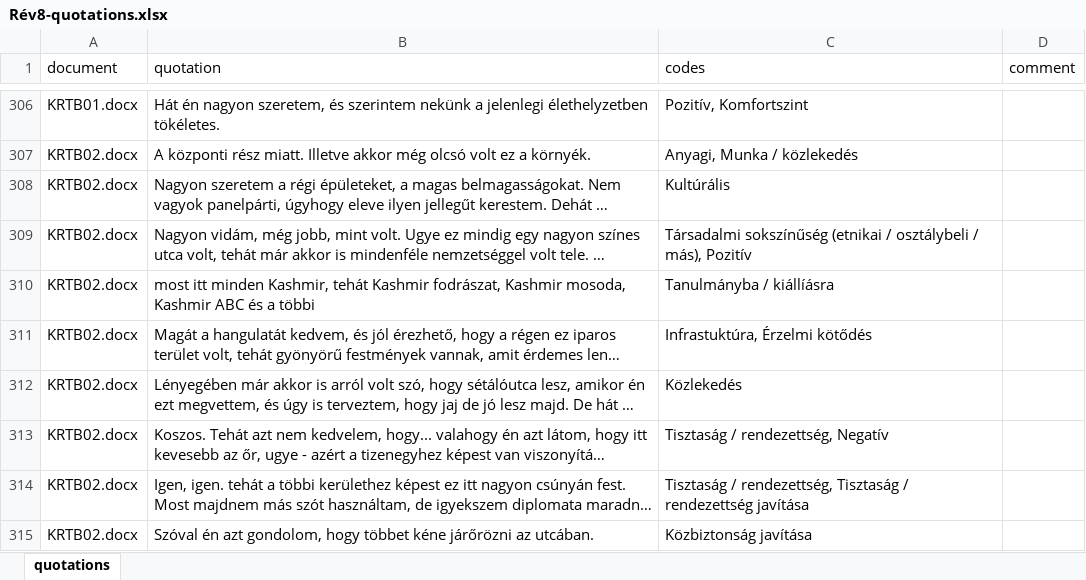
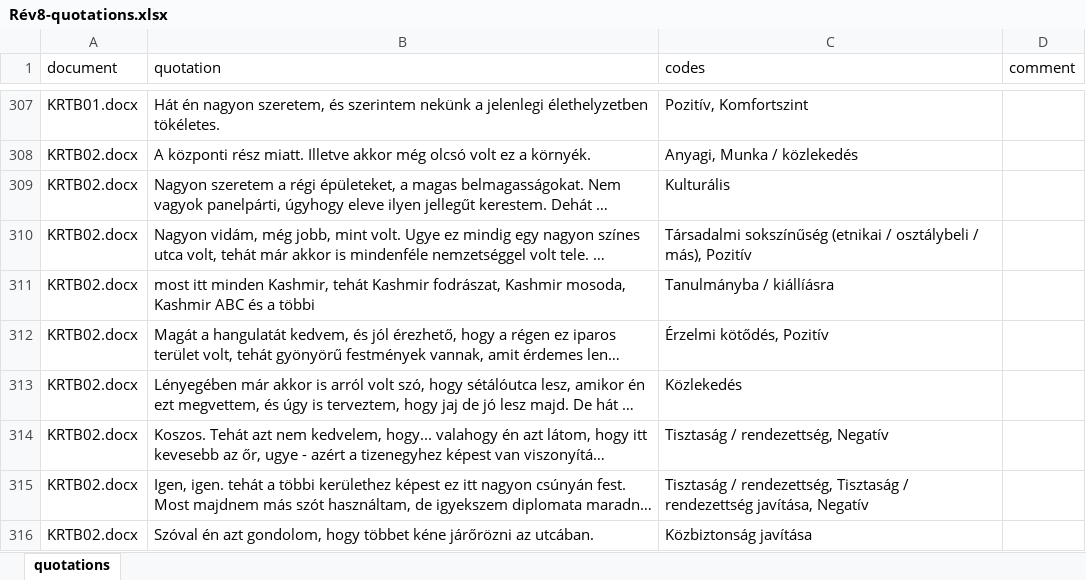
Before and after one commit to simiboy/pk_nepszinhaz_elemzes, an Excel workbook: Rév8-quotations.xlsx, sheet quotations, drawn as a sheet; only a part is shown, gaps mark what is left out; long unchanged cells end in …; values as stored, in another font and other column widths than the file's, no borders; addresses are those after the commit; the diff covers the shown part only; the diff names each change by its address in the sheet, - before the commit and + after, or states it on an @@ line.

```diff
--- a/Rév8-quotations.xlsx (sheet quotations)
+++ b/Rév8-quotations.xlsx (sheet quotations)
-C309 (codes): Kultúrális
+C309 (codes): Kulturális
-C312 (codes): Infrastuktúra, Érzelmi kötődés
+C312 (codes): Érzelmi kötődés, Pozitív
-C315 (codes): …/ rendezettség javítása
+C315 (codes): …/ rendezettség javítása, Negatív
```
Also changed, not shown: 1 added row and 99 edited cells elsewhere in this sheet, Rév8-codes.xlsx, 1 other file.
